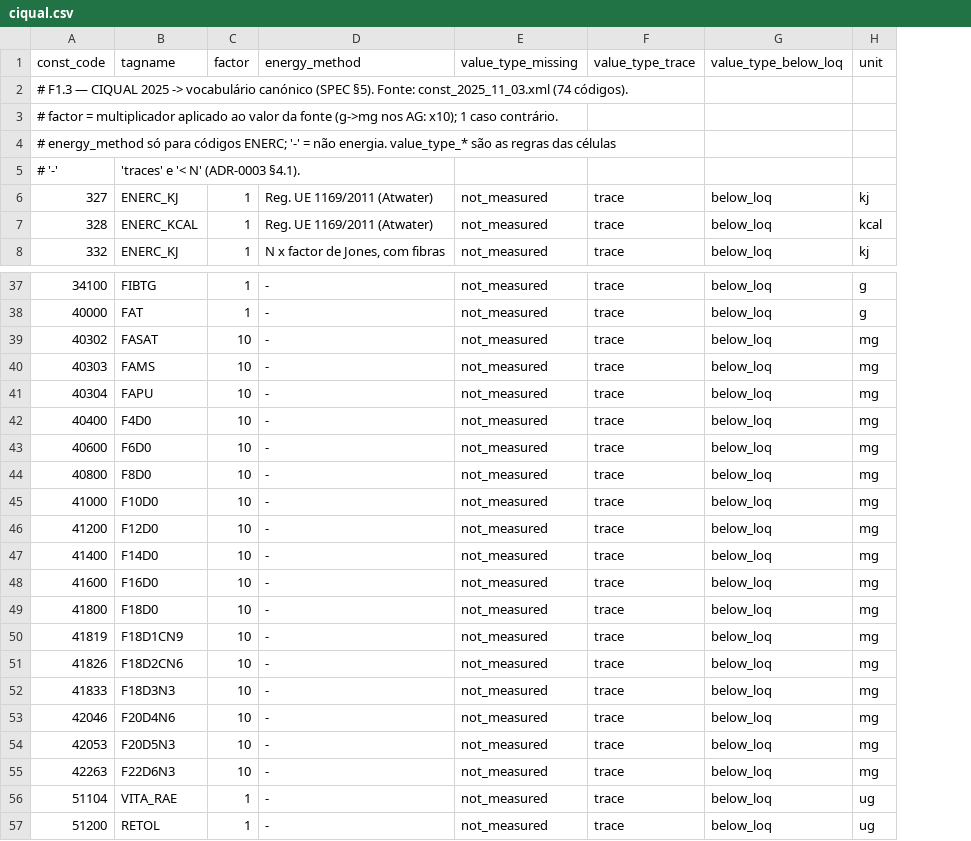
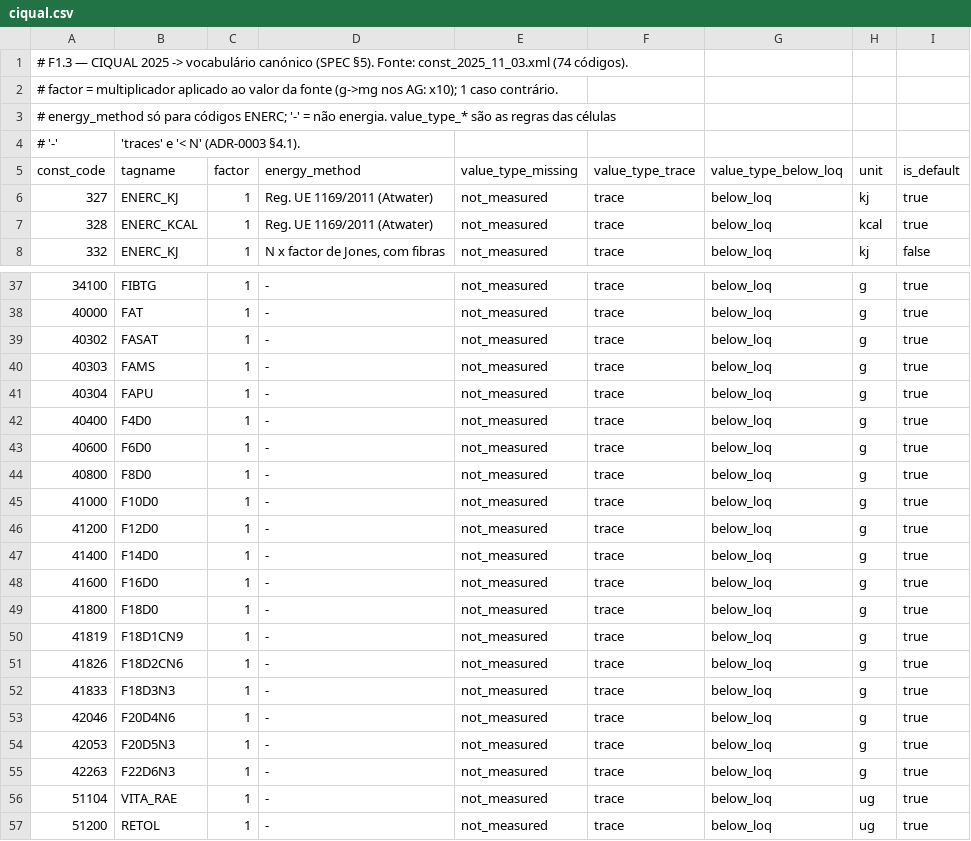
Before and after one commit to BetuelRS/NutriDB, a CSV file: mappings/nutrients/ciqual.csv, drawn as a sheet; only a part is shown, gaps mark what is left out; addresses are those after the commit; the diff names each change by its address in the sheet, - before the commit and + after, or states it on an @@ line.

```diff
--- a/mappings/nutrients/ciqual.csv
+++ b/mappings/nutrients/ciqual.csv
+column I, rows 6-8: true | true | false; rows 37-57: all true
@@ row 1 moved to row 5: const_code @@
-C39:C55: 10
+C39:C55: 1
-H39:H55: mg
+H39:H55: g
```
Also changed, not shown: vocab/nutrients.csv, 14 other files.
